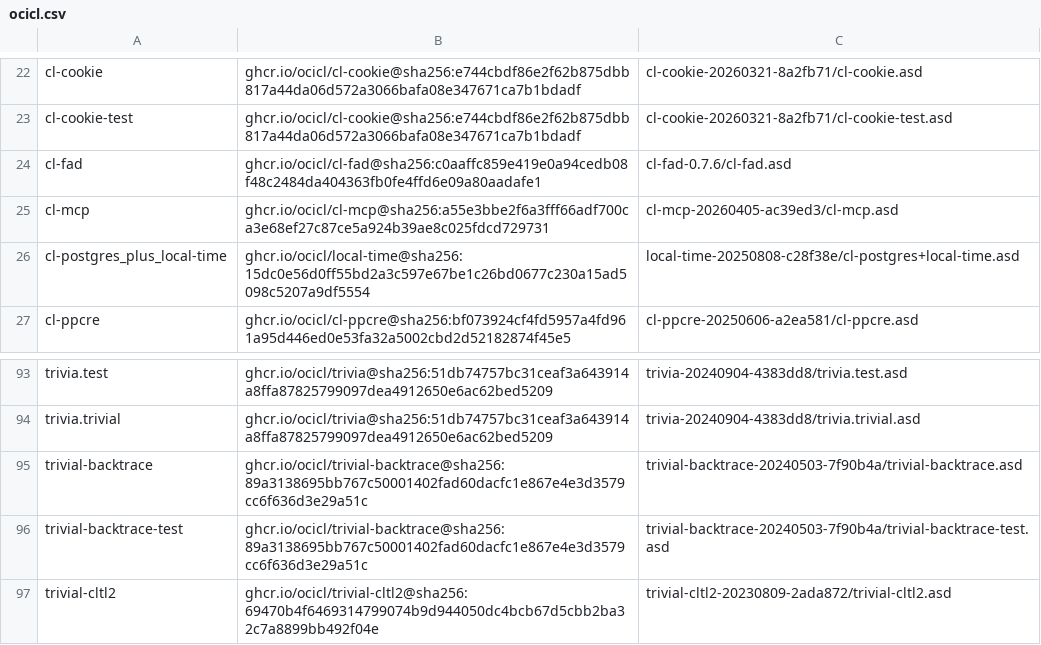
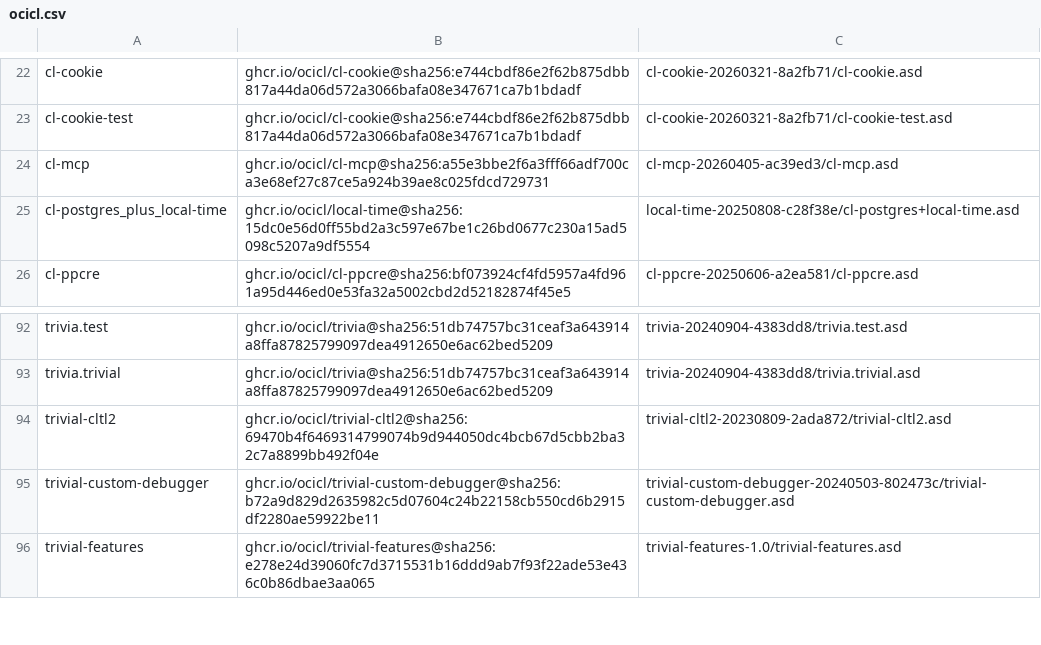
Before and after one commit to djha-skin/rssm, a CSV file: ocicl.csv, drawn as a sheet; only a part is shown, gaps mark what is left out; the shorter side is filled out with more unchanged rows.

```diff
--- a/ocicl.csv
+++ b/ocicl.csv
@@ -23,3 +23,2 @@ cl-cookie, ghcr.io/ocicl/cl-cookie@sha256:e744cbdf86e2f62b875dbb817a44da06d572a3
 cl-cookie-test, ghcr.io/ocicl/cl-cookie@sha256:e744cbdf86e2f62b875dbb817a44da06d572a3066bafa08e347671ca7b1bdadf, cl-cookie-20260321-8a2fb71/cl-cookie-test.asd
-cl-fad, ghcr.io/ocicl/cl-fad@sha256:c0aaffc859e419e0a94cedb08f48c2484da404363fb0fe4ffd6e09a80aadafe1, cl-fad-0.7.6/cl-fad.asd
 cl-mcp, ghcr.io/ocicl/cl-mcp@sha256:a55e3bbe2f6a3fff66adf700ca3e68ef27c87ce5a924b39ae8c025fdcd729731, cl-mcp-20260405-ac39ed3/cl-mcp.asd
@@ -94,4 +93,2 @@ trivia.test, ghcr.io/ocicl/trivia@sha256:51db74757bc31ceaf3a643914a8ffa878257990
 trivia.trivial, ghcr.io/ocicl/trivia@sha256:51db74757bc31ceaf3a643914a8ffa87825799097dea4912650e6ac62bed5209, trivia-20240904-4383dd8/trivia.trivial.asd
-trivial-backtrace, ghcr.io/ocicl/trivial-backtrace@sha256:89a3138695bb767c50001402fad60dacfc1e867e4e3d3579cc6f636d3e29a51c, trivial-backtrace-20240503-7f90b4a/trivial-backtrace.asd
-trivial-backtrace-test, ghcr.io/ocicl/trivial-backtrace@sha256:89a3138695bb767c50001402fad60dacfc1e867e4e3d3579cc6f636d3e29a51c, trivial-backtrace-20240503-7f90b4a/trivial-backtrace-test.asd
 trivial-cltl2, ghcr.io/ocicl/trivial-cltl2@sha256:69470b4f6469314799074b9d944050dc4bcb67d5cbb2ba32c7a8899bb492f04e, trivial-cltl2-20230809-2ada872/trivial-cltl2.asd
```
Also changed, not shown: 4 other files.
